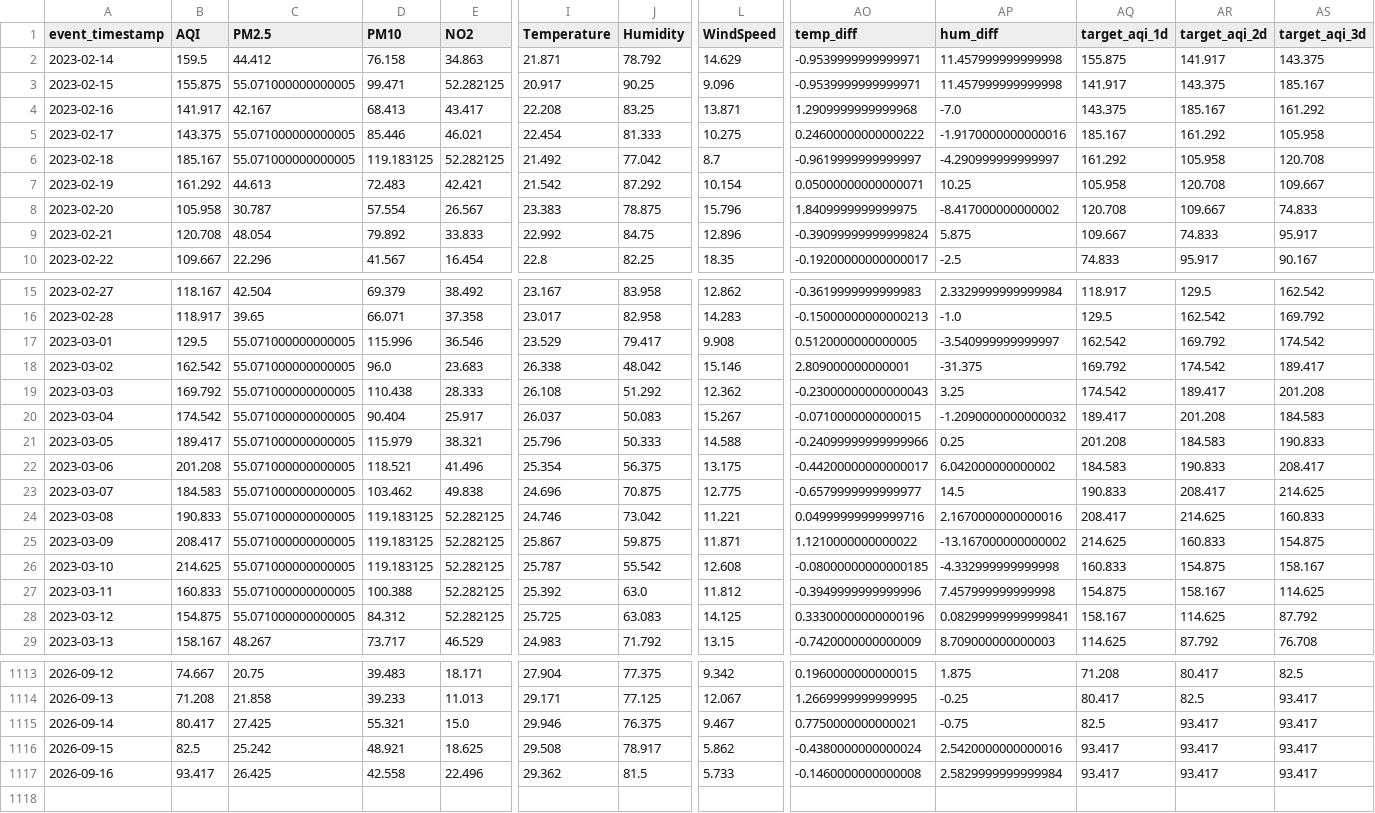
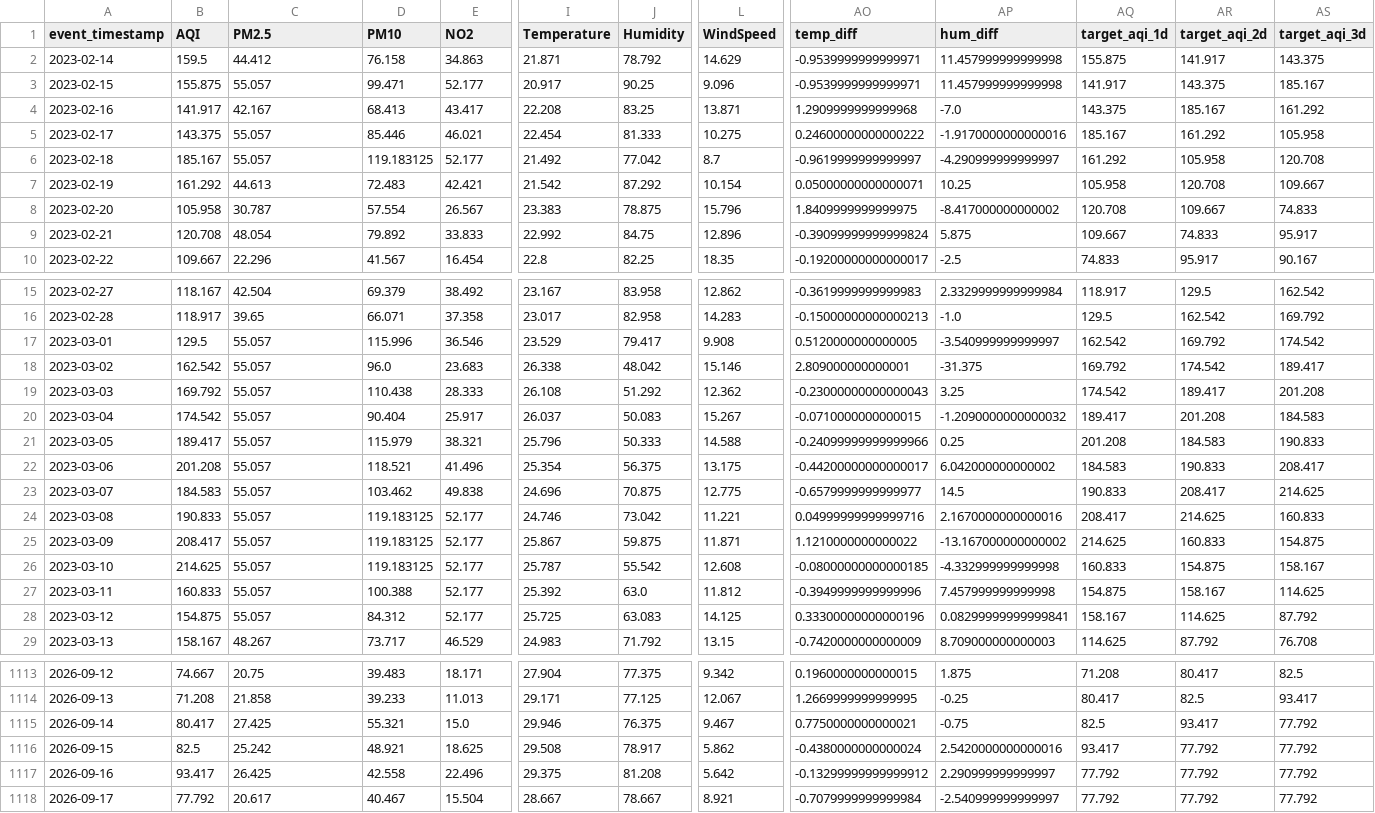
Before and after one commit to MuhammadHassanSiddiqui123/aqi-predictor, a CSV file: data/feature_store/karachi_daily_features.csv, drawn as a sheet; only a part is shown, gaps mark what is left out; rows hold the shown columns only; the diff covers the shown part only; the diff names each change by its address in the sheet, - before the commit and + after, or states it on an @@ line.

```diff
--- a/data/feature_store/karachi_daily_features.csv
+++ b/data/feature_store/karachi_daily_features.csv
-C3 (PM2.5): 55.071000000000005
+C3 (PM2.5): 55.057
-E3 (NO2): 52.282125
+E3 (NO2): 52.177
-C5:C6 (PM2.5): 55.071000000000005
+C5:C6 (PM2.5): 55.057
-E6 (NO2): 52.282125
+E6 (NO2): 52.177
-C17:C28 (PM2.5): 55.071000000000005
+C17:C28 (PM2.5): 55.057
-E24:E28 (NO2): 52.282125
+E24:E28 (NO2): 52.177
-AS1115:AS1117 (target_aqi_3d): 93.417
+AS1115:AS1117 (target_aqi_3d): 77.792
-AR1116:AR1117 (target_aqi_2d): 93.417
+AR1116:AR1117 (target_aqi_2d): 77.792
-I1117 (Temperature): 29.362
+I1117 (Temperature): 29.375
-J1117 (Humidity): 81.5
+J1117 (Humidity): 81.208
-L1117 (WindSpeed): 5.733
+L1117 (WindSpeed): 5.642
-AO1117 (temp_diff): -0.1460000000000008
+AO1117 (temp_diff): -0.13299999999999912
-AP1117 (hum_diff): 2.5829999999999984
+AP1117 (hum_diff): 2.290999999999997
-AQ1117 (target_aqi_1d): 93.417
+AQ1117 (target_aqi_1d): 77.792
+row 1118: 2026-09-17 | 77.792 | 20.617 | 40.467 | 15.504 | 28.667 | 78.667 | 8.921 | -0.7079999999999984 | -2.540999999999997 | 77.792 | 77.792 | 77.792
```
Also changed, not shown: 47 edited cells elsewhere in this file.
